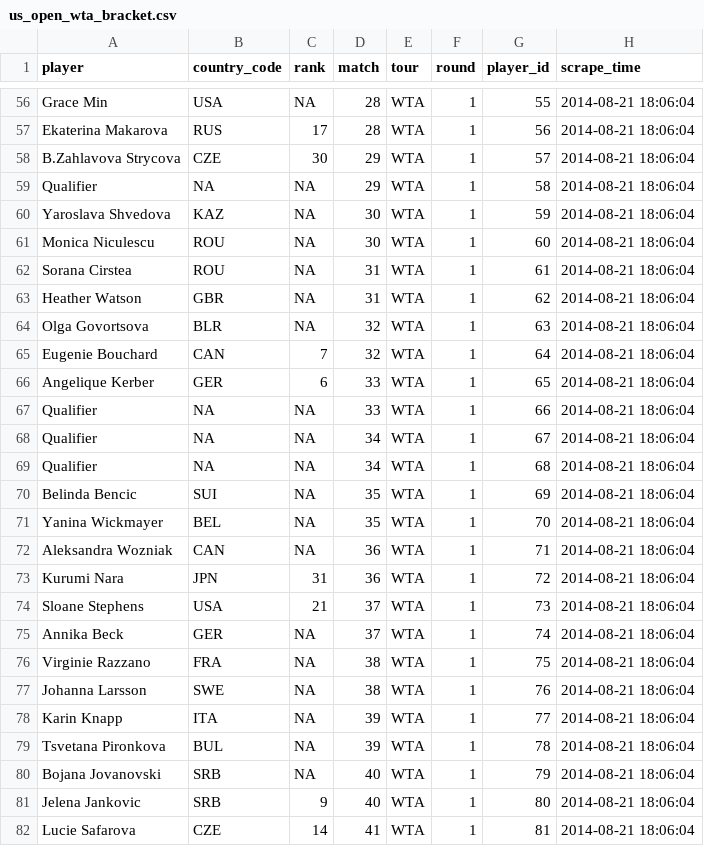
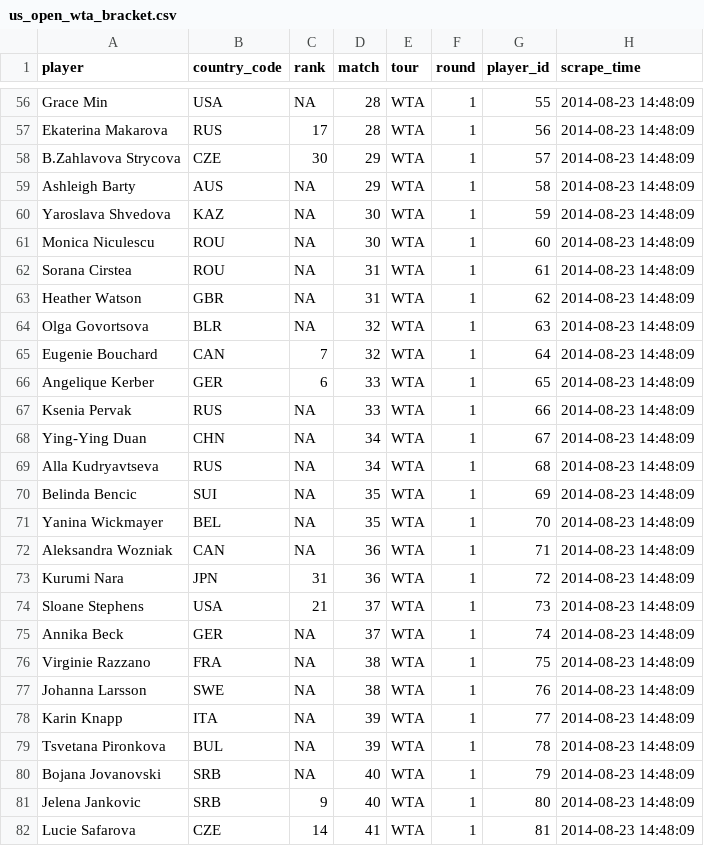
Before and after one commit to timelyportfolio/tennis_data, a CSV file: wta/usopen_2014/us_open_wta_bracket.csv, drawn as a sheet; only a part is shown, gaps mark what is left out; the diff covers the shown part only.

```diff
--- a/wta/usopen_2014/us_open_wta_bracket.csv
+++ b/wta/usopen_2014/us_open_wta_bracket.csv
@@ -56,27 +56,27 @@
-"Grace Min","USA",NA,28,"WTA",1,55,2014-08-21 18:06:04
-"Ekaterina Makarova","RUS","17",28,"WTA",1,56,2014-08-21 18:06:04
-"B.Zahlavova Strycova","CZE","30",29,"WTA",1,57,2014-08-21 18:06:04
-"Qualifier",NA,NA,29,"WTA",1,58,2014-08-21 18:06:04
-"Yaroslava Shvedova","KAZ",NA,30,"WTA",1,59,2014-08-21 18:06:04
-"Monica Niculescu","ROU",NA,30,"WTA",1,60,2014-08-21 18:06:04
-"Sorana Cirstea","ROU",NA,31,"WTA",1,61,2014-08-21 18:06:04
-"Heather Watson","GBR",NA,31,"WTA",1,62,2014-08-21 18:06:04
-"Olga Govortsova","BLR",NA,32,"WTA",1,63,2014-08-21 18:06:04
-"Eugenie Bouchard","CAN","7",32,"WTA",1,64,2014-08-21 18:06:04
-"Angelique Kerber","GER","6",33,"WTA",1,65,2014-08-21 18:06:04
-"Qualifier",NA,NA,33,"WTA",1,66,2014-08-21 18:06:04
-"Qualifier",NA,NA,34,"WTA",1,67,2014-08-21 18:06:04
-"Qualifier",NA,NA,34,"WTA",1,68,2014-08-21 18:06:04
-"Belinda Bencic","SUI",NA,35,"WTA",1,69,2014-08-21 18:06:04
-"Yanina Wickmayer","BEL",NA,35,"WTA",1,70,2014-08-21 18:06:04
-"Aleksandra Wozniak","CAN",NA,36,"WTA",1,71,2014-08-21 18:06:04
-"Kurumi Nara","JPN","31",36,"WTA",1,72,2014-08-21 18:06:04
-"Sloane Stephens","USA","21",37,"WTA",1,73,2014-08-21 18:06:04
-"Annika Beck","GER",NA,37,"WTA",1,74,2014-08-21 18:06:04
-"Virginie Razzano","FRA",NA,38,"WTA",1,75,2014-08-21 18:06:04
-"Johanna Larsson","SWE",NA,38,"WTA",1,76,2014-08-21 18:06:04
-"Karin Knapp","ITA",NA,39,"WTA",1,77,2014-08-21 18:06:04
-"Tsvetana Pironkova","BUL",NA,39,"WTA",1,78,2014-08-21 18:06:04
-"Bojana Jovanovski","SRB",NA,40,"WTA",1,79,2014-08-21 18:06:04
-"Jelena Jankovic","SRB","9",40,"WTA",1,80,2014-08-21 18:06:04
-"Lucie Safarova","CZE","14",41,"WTA",1,81,2014-08-21 18:06:04
+"Grace Min","USA",NA,28,"WTA",1,55,2014-08-23 14:48:09
+"Ekaterina Makarova","RUS","17",28,"WTA",1,56,2014-08-23 14:48:09
+"B.Zahlavova Strycova","CZE","30",29,"WTA",1,57,2014-08-23 14:48:09
+"Ashleigh Barty","AUS",NA,29,"WTA",1,58,2014-08-23 14:48:09
+"Yaroslava Shvedova","KAZ",NA,30,"WTA",1,59,2014-08-23 14:48:09
+"Monica Niculescu","ROU",NA,30,"WTA",1,60,2014-08-23 14:48:09
+"Sorana Cirstea","ROU",NA,31,"WTA",1,61,2014-08-23 14:48:09
+"Heather Watson","GBR",NA,31,"WTA",1,62,2014-08-23 14:48:09
+"Olga Govortsova","BLR",NA,32,"WTA",1,63,2014-08-23 14:48:09
+"Eugenie Bouchard","CAN","7",32,"WTA",1,64,2014-08-23 14:48:09
+"Angelique Kerber","GER","6",33,"WTA",1,65,2014-08-23 14:48:09
+"Ksenia Pervak","RUS",NA,33,"WTA",1,66,2014-08-23 14:48:09
+"Ying-Ying Duan","CHN",NA,34,"WTA",1,67,2014-08-23 14:48:09
+"Alla Kudryavtseva","RUS",NA,34,"WTA",1,68,2014-08-23 14:48:09
+"Belinda Bencic","SUI",NA,35,"WTA",1,69,2014-08-23 14:48:09
+"Yanina Wickmayer","BEL",NA,35,"WTA",1,70,2014-08-23 14:48:09
+"Aleksandra Wozniak","CAN",NA,36,"WTA",1,71,2014-08-23 14:48:09
+"Kurumi Nara","JPN","31",36,"WTA",1,72,2014-08-23 14:48:09
+"Sloane Stephens","USA","21",37,"WTA",1,73,2014-08-23 14:48:09
+"Annika Beck","GER",NA,37,"WTA",1,74,2014-08-23 14:48:09
+"Virginie Razzano","FRA",NA,38,"WTA",1,75,2014-08-23 14:48:09
+"Johanna Larsson","SWE",NA,38,"WTA",1,76,2014-08-23 14:48:09
+"Karin Knapp","ITA",NA,39,"WTA",1,77,2014-08-23 14:48:09
+"Tsvetana Pironkova","BUL",NA,39,"WTA",1,78,2014-08-23 14:48:09
+"Bojana Jovanovski","SRB",NA,40,"WTA",1,79,2014-08-23 14:48:09
+"Jelena Jankovic","SRB","9",40,"WTA",1,80,2014-08-23 14:48:09
+"Lucie Safarova","CZE","14",41,"WTA",1,81,2014-08-23 14:48:09
```
Also changed, not shown: 125 edited cells elsewhere in this file, atp/usopen_2014/us_open_atp_bracket.csv, 8 other files.
